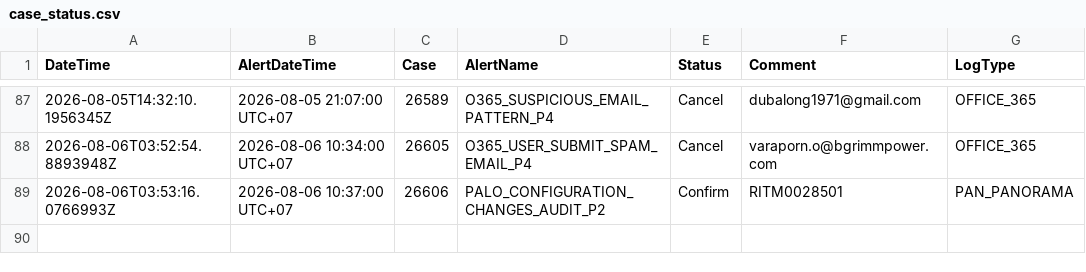
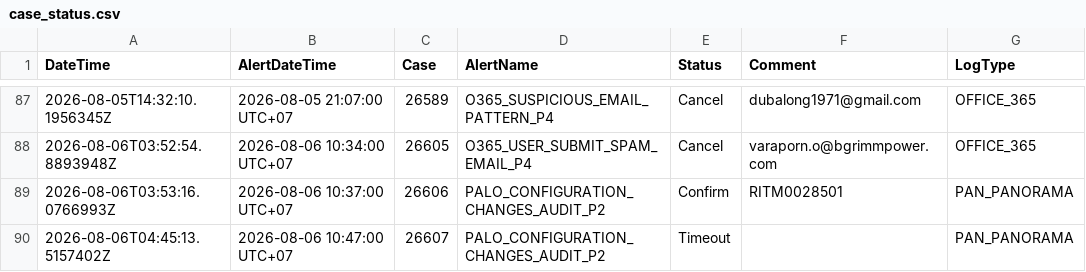
Before and after one commit to BGRIMM-GitHub/cybersec-ioc, a CSV file: case_status.csv, drawn as a sheet; only a part is shown, gaps mark what is left out; the diff names each change by its address in the sheet, - before the commit and + after, or states it on an @@ line.

Commit message:
Case 26607 update status

```diff
--- a/case_status.csv
+++ b/case_status.csv
+row 90: 2026-08-06T04:45:13.5157402Z | 2026-08-06 10:47:00 UTC+07 | 26607 | PALO_CONFIGURATION_CHANGES_AUDIT_P2 | Timeout |  | PAN_PANORAMA
```
